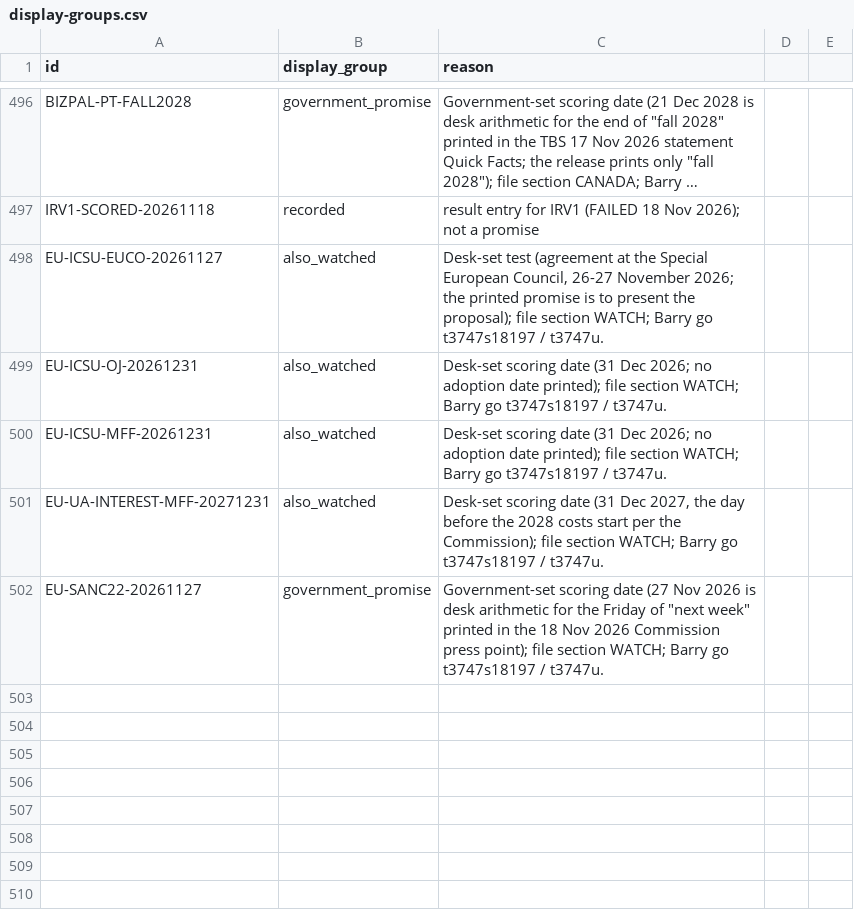
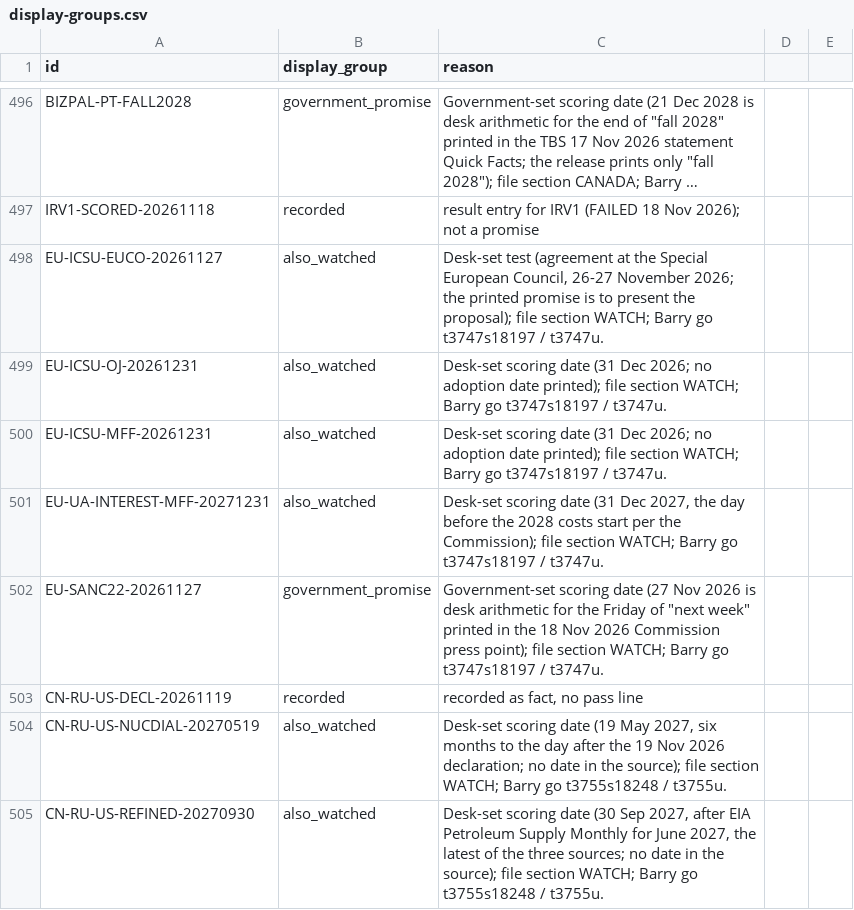
Before and after one commit to Citizenheldrecord/register, a CSV file: data/display-groups.csv, drawn as a sheet; only a part is shown, gaps mark what is left out; long unchanged cells end in ….

```diff
--- a/data/display-groups.csv
+++ b/data/display-groups.csv
@@ -502 +502,4 @@ EU-UA-INTEREST-MFF-20271231,also_watched,"Desk-set scoring date (31 Dec 2027, th
 EU-SANC22-20261127,government_promise,"Government-set scoring date (27 Nov 2026 is desk arithmetic for the Friday of ""next week"" printed in the 18 Nov 2026 Commission press point); file section WATCH; Barry go t3747s18197 / t3747u."
+CN-RU-US-DECL-20261119,recorded,"recorded as fact, no pass line"
+CN-RU-US-NUCDIAL-20270519,also_watched,"Desk-set scoring date (19 May 2027, six months to the day after the 19 Nov 2026 declaration; no date in the source); file section WATCH; Barry go t3755s18248 / t3755u."
+CN-RU-US-REFINED-20270930,also_watched,"Desk-set scoring date (30 Sep 2027, after EIA Petroleum Supply Monthly for June 2027, the latest of the three sources; no date in the source); file section WATCH; Barry go t3755s18248 / t3755u."
```
Also changed, not shown: data/entries.csv, data/row-annotations.csv, 15 other files.
